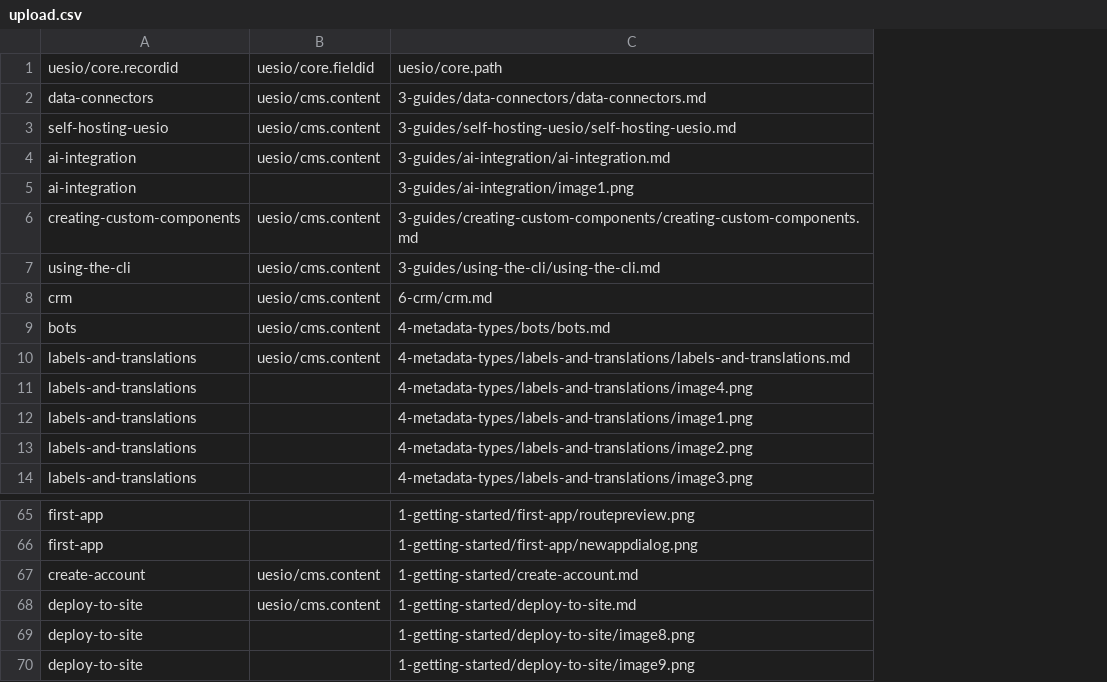
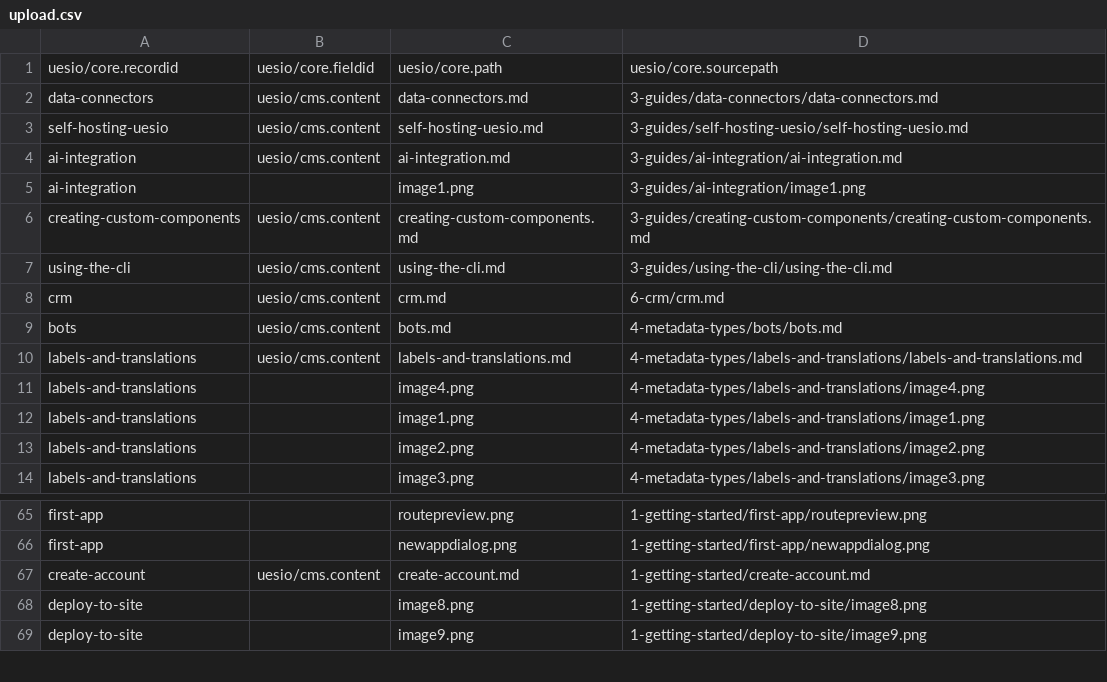
Before and after one commit to ues-io/docs, a CSV file: data/articles/docs/upload.csv, drawn as a sheet; only a part is shown, gaps mark what is left out; removed rows and columns are numbered as before the commit, all else as after; the diff names each change by its address in the sheet, - before the commit and + after, or states it on an @@ line.

```diff
--- a/data/articles/docs/upload.csv
+++ b/data/articles/docs/upload.csv
+column C, rows 1-14: uesio/core.path | data-connectors.md | self-hosting-uesio.md | ai-integration.md | image1.png | creating-custom-components.md | using-the-cli.md | crm.md | bots.md | labels-and-translations.md | image4.png | image1.png | image2.png | image3.png; rows 65-69: routepreview.png | newappdialog.png | create-account.md | image8.png | image9.png
-D1: uesio/core.path
+D1: uesio/core.sourcepath
-row 68: deploy-to-site | uesio/cms.content | 1-getting-started/deploy-to-site.md
```
Also changed, not shown: data/articles/articles.csv, 16 other files.
